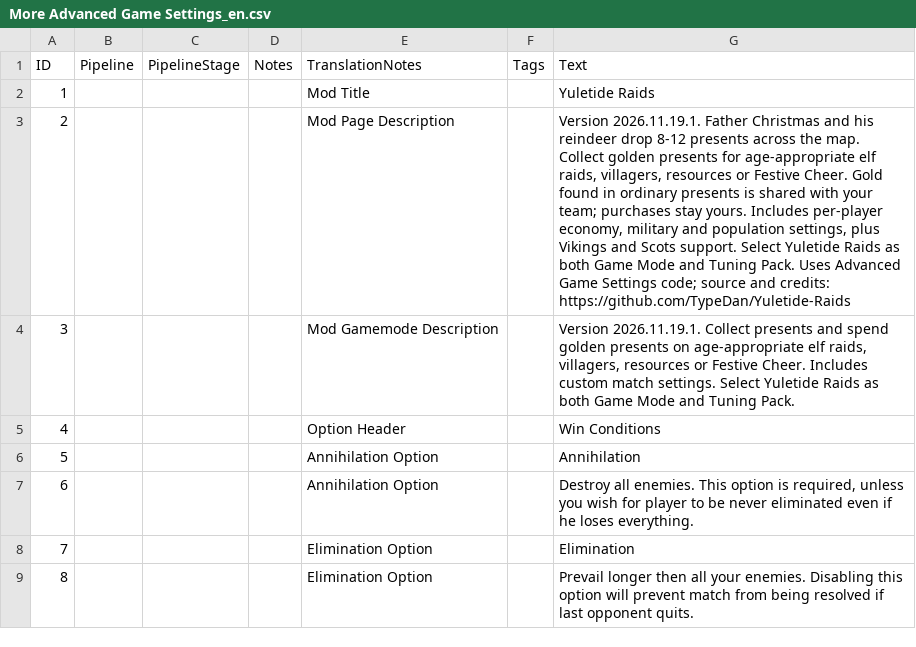
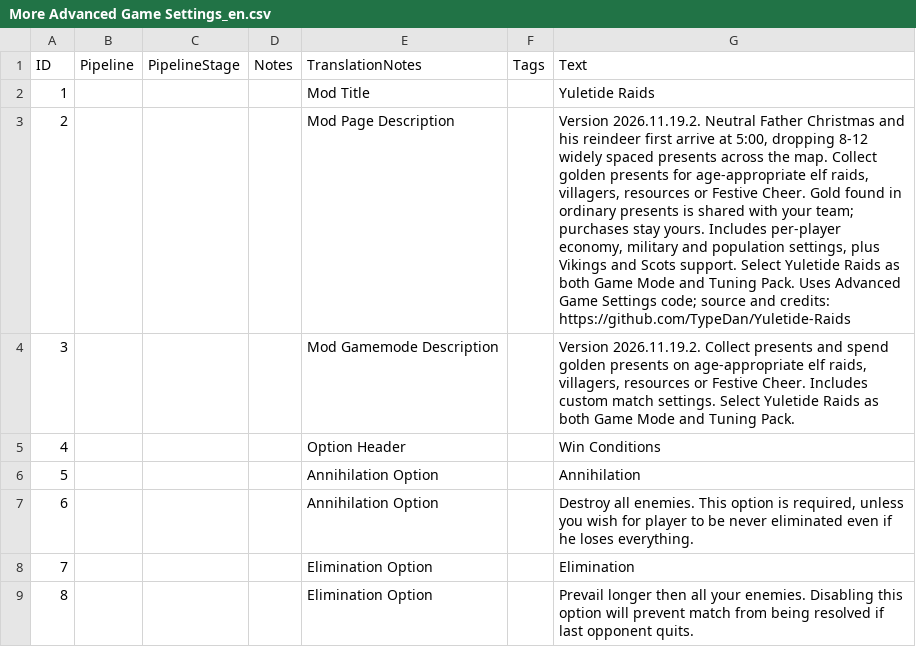
Before and after one commit to TypeDan/Yuletide-Raids, a CSV file: assets/locdb/More Advanced Game Settings_en.csv, drawn as a sheet; only a part is shown.

```diff
--- a/assets/locdb/More Advanced Game Settings_en.csv
+++ b/assets/locdb/More Advanced Game Settings_en.csv
@@ -2,4 +2,4 @@ ID,Pipeline,PipelineStage,Notes,TranslationNotes,Tags,Text
 1,,,,Mod Title,,Yuletide Raids
-2,,,,Mod Page Description,,"Version 2026.11.19.1. Father Christmas and his reindeer drop 8-12 presents across the map. Collect golden presents for age-appropriate elf raids, villagers, resources or Festive Cheer. Gold found in ordinary presents is shared with your team; purchases stay yours. Includes per-player economy, military and population settings, plus Vikings and Scots support. Select Yuletide Raids as both Game Mode and Tuning Pack. Uses Advanced Game Settings code; source and credits: https://github.com/TypeDan/Yuletide-Raids"
-3,,,,Mod Gamemode Description,,"Version 2026.11.19.1. Collect presents and spend golden presents on age-appropriate elf raids, villagers, resources or Festive Cheer. Includes custom match settings. Select Yuletide Raids as both Game Mode and Tuning Pack."
+2,,,,Mod Page Description,,"Version 2026.11.19.2. Neutral Father Christmas and his reindeer first arrive at 5:00, dropping 8-12 widely spaced presents across the map. Collect golden presents for age-appropriate elf raids, villagers, resources or Festive Cheer. Gold found in ordinary presents is shared with your team; purchases stay yours. Includes per-player economy, military and population settings, plus Vikings and Scots support. Select Yuletide Raids as both Game Mode and Tuning Pack. Uses Advanced Game Settings code; source and credits: https://github.com/TypeDan/Yuletide-Raids"
+3,,,,Mod Gamemode Description,,"Version 2026.11.19.2. Collect presents and spend golden presents on age-appropriate elf raids, villagers, resources or Festive Cheer. Includes custom match settings. Select Yuletide Raids as both Game Mode and Tuning Pack."
 4,,,,Option Header,,Win Conditions
```
Also changed, not shown: assets/locdb/More Advanced Game Settings_cs.csv, assets/locdb/More Advanced Game Settings_fr.csv, 10 other files.
